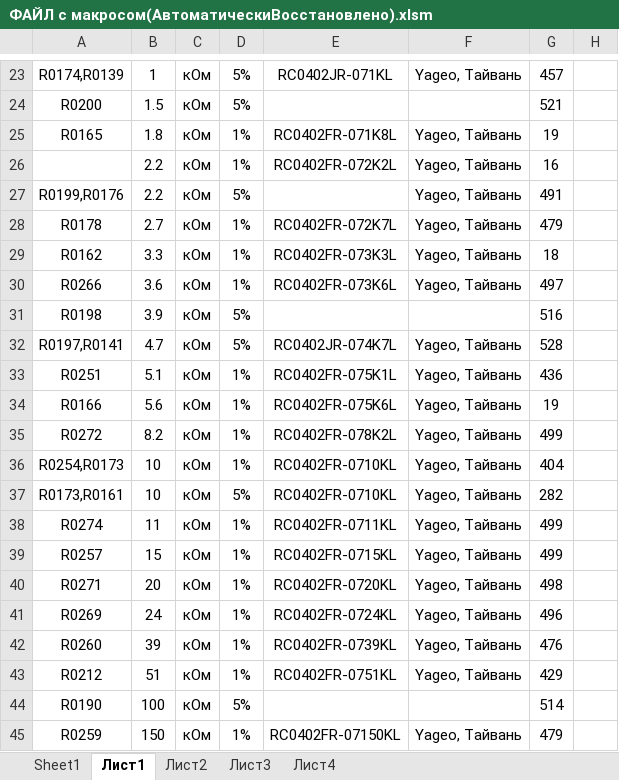
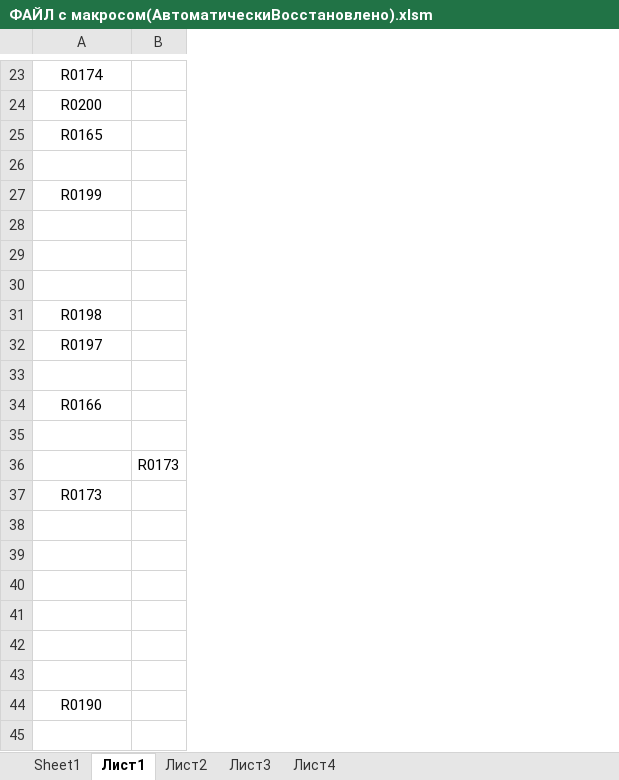
Before and after one commit to AL1XE/VBA_praktika, an Excel workbook: ФАЙЛ с макросом(АвтоматическиВосстановлено).xlsm, sheet Лист1, drawn as a sheet; only a part is shown, gaps mark what is left out; values as stored, in another font and other column widths than the file's, no borders; conditional formats not drawn; removed rows and columns are numbered as before the commit, all else as after; the diff covers the shown part only; the diff names each change by its address in the sheet, - before the commit and + after, or states it on an @@ line.

```diff
--- a/ФАЙЛ с макросом(АвтоматическиВосстановлено).xlsm (sheet Лист1)
+++ b/ФАЙЛ с макросом(АвтоматическиВосстановлено).xlsm (sheet Лист1)
-column B, rows 23-44: 1 | 1.5 | 1.8 | 2.2 | 2.2 | 2.7 | 3.3 | 3.6 | 3.9 | 4.7 | 5.1 | 5.6 | 8.2 | 10 | 10 | 11 | 15 | 20 | 24 | 39 | 51 | 100
-column C, rows 23-44: all кОм
-column D, rows 23-44: 5% | 5% | 1% | 1% | 5% | 1% | 1% | 1% | 5% | 5% | 1% | 1% | 1% | 1% | 5% | 1% | 1% | 1% | 1% | 1% | 1% | 5%
-column E, rows 23-43: RC0402JR-071KL |  | RC0402FR-071K8L | RC0402FR-072K2L |  | RC0402FR-072K7L | RC0402FR-073K3L | RC0402FR-073K6L |  | RC0402JR-074K7L | RC0402FR-075K1L | RC0402FR-075K6L | RC0402FR-078K2L | RC0402FR-0710KL | RC0402FR-0710KL | RC0402FR-0711KL | RC0402FR-0715KL | RC0402FR-0720KL | RC0402FR-0724KL | RC0402FR-0739KL | RC0402FR-0751KL
-column F, rows 23-43: Yageo, Тайвань |  | Yageo, Тайвань | Yageo, Тайвань | Yageo, Тайвань | Yageo, Тайвань | Yageo, Тайвань | Yageo, Тайвань |  | Yageo, Тайвань | Yageo, Тайвань | Yageo, Тайвань | Yageo, Тайвань | Yageo, Тайвань | Yageo, Тайвань | Yageo, Тайвань | Yageo, Тайвань | Yageo, Тайвань | Yageo, Тайвань | Yageo, Тайвань | Yageo, Тайвань
-column G, rows 23-44: 457 | 521 | 19 | 16 | 491 | 479 | 18 | 497 | 516 | 528 | 436 | 19 | 499 | 404 | 282 | 499 | 499 | 498 | 496 | 476 | 429 | 514
-column H, empty
+column B, row 36: R0173
-A23: R0174,R0139
+A23: R0174
-row 26:  | 2.2 | кОм | 1% | RC0402FR-072K2L | Yageo, Тайвань | 16
+row 26: (empty)
-A27: R0199,R0176
+A27: R0199
-row 28: R0178 | 2.7 | кОм | 1% | RC0402FR-072K7L | Yageo, Тайвань | 479
+row 28: (empty)
-row 29: R0162 | 3.3 | кОм | 1% | RC0402FR-073K3L | Yageo, Тайвань | 18
+row 29: (empty)
-row 30: R0266 | 3.6 | кОм | 1% | RC0402FR-073K6L | Yageo, Тайвань | 497
+row 30: (empty)
-A32: R0197,R0141
+A32: R0197
-row 33: R0251 | 5.1 | кОм | 1% | RC0402FR-075K1L | Yageo, Тайвань | 436
+row 33: (empty)
-row 35: R0272 | 8.2 | кОм | 1% | RC0402FR-078K2L | Yageo, Тайвань | 499
+row 35: (empty)
-A36: R0254,R0173
+A36: (empty)
-A37: R0173,R0161
+A37: R0173
-row 38: R0274 | 11 | кОм | 1% | RC0402FR-0711KL | Yageo, Тайвань | 499
+row 38: (empty)
-row 39: R0257 | 15 | кОм | 1% | RC0402FR-0715KL | Yageo, Тайвань | 499
+row 39: (empty)
-row 40: R0271 | 20 | кОм | 1% | RC0402FR-0720KL | Yageo, Тайвань | 498
+row 40: (empty)
-row 41: R0269 | 24 | кОм | 1% | RC0402FR-0724KL | Yageo, Тайвань | 496
+row 41: (empty)
-row 42: R0260 | 39 | кОм | 1% | RC0402FR-0739KL | Yageo, Тайвань | 476
+row 42: (empty)
-row 43: R0212 | 51 | кОм | 1% | RC0402FR-0751KL | Yageo, Тайвань | 429
+row 43: (empty)
-row 45: R0259 | 150 | кОм | 1% | RC0402FR-07150KL | Yageo, Тайвань | 479
```
Also changed, not shown: 5 added rows, 5 removed rows and 84 edited cells elsewhere in this sheet, sheet Лист2, sheet Лист4, sheet Лист3.
